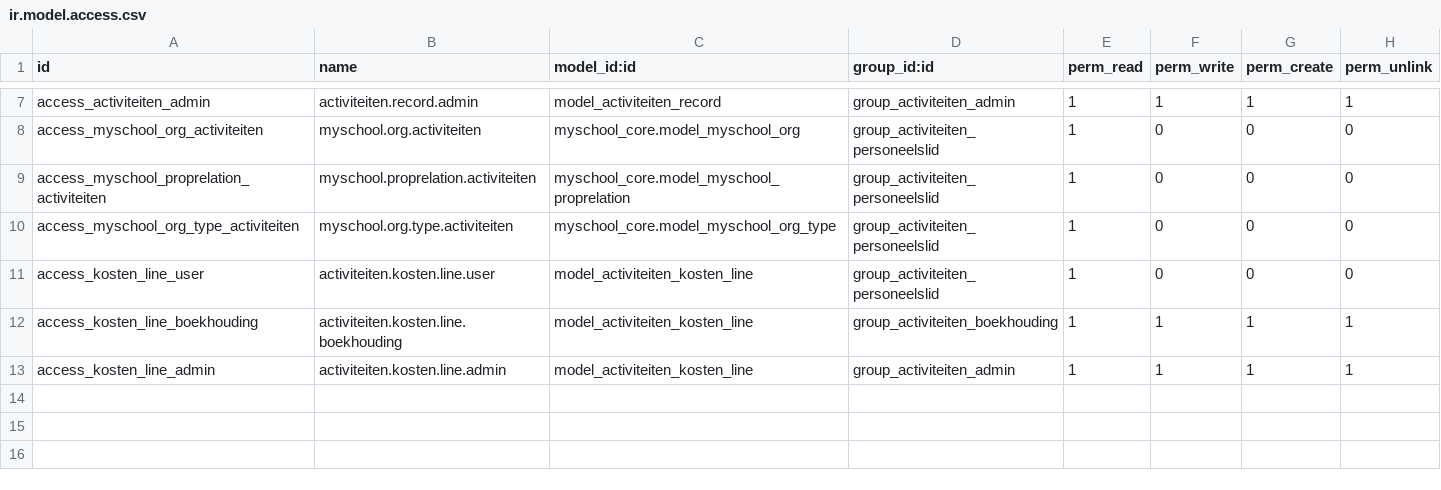
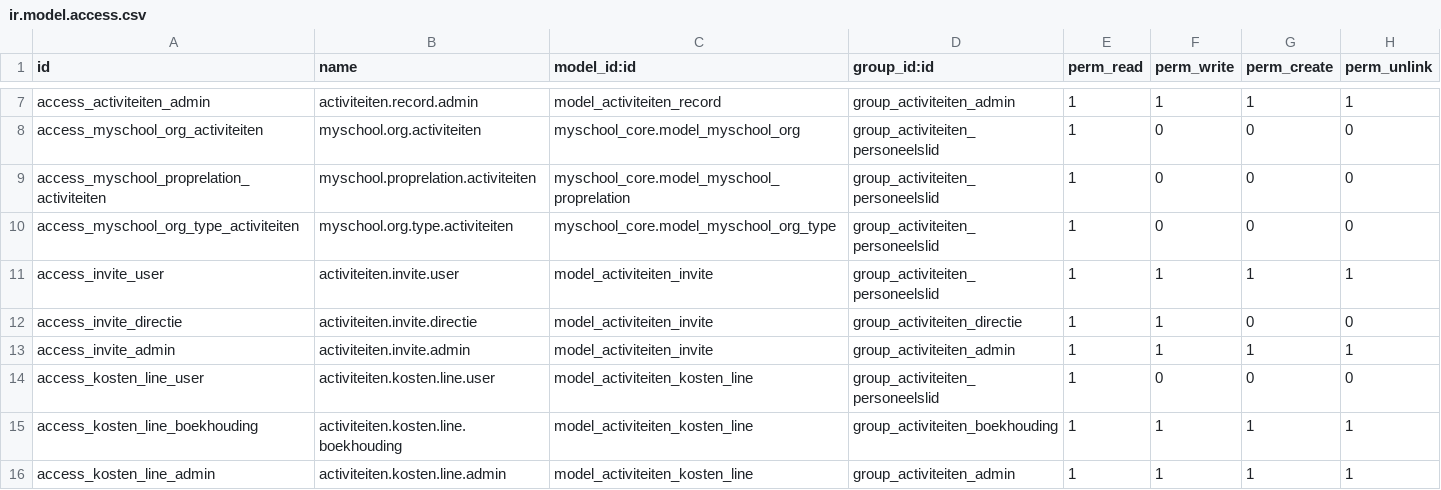
Before and after one commit to ictolvpbe/MySchool_addons, a CSV file: activiteiten/security/ir.model.access.csv, drawn as a sheet; only a part is shown, gaps mark what is left out.

```diff
--- a/activiteiten/security/ir.model.access.csv
+++ b/activiteiten/security/ir.model.access.csv
@@ -10,2 +10,5 @@ access_myschool_proprelation_activiteiten,myschool.proprelation.activiteiten,mys
 access_myschool_org_type_activiteiten,myschool.org.type.activiteiten,myschool_core.model_myschool_org_type,group_activiteiten_personeelslid,1,0,0,0
+access_invite_user,activiteiten.invite.user,model_activiteiten_invite,group_activiteiten_personeelslid,1,1,1,1
+access_invite_directie,activiteiten.invite.directie,model_activiteiten_invite,group_activiteiten_directie,1,1,0,0
+access_invite_admin,activiteiten.invite.admin,model_activiteiten_invite,group_activiteiten_admin,1,1,1,1
 access_kosten_line_user,activiteiten.kosten.line.user,model_activiteiten_kosten_line,group_activiteiten_personeelslid,1,0,0,0
```
Also changed, not shown: 5 other files.
